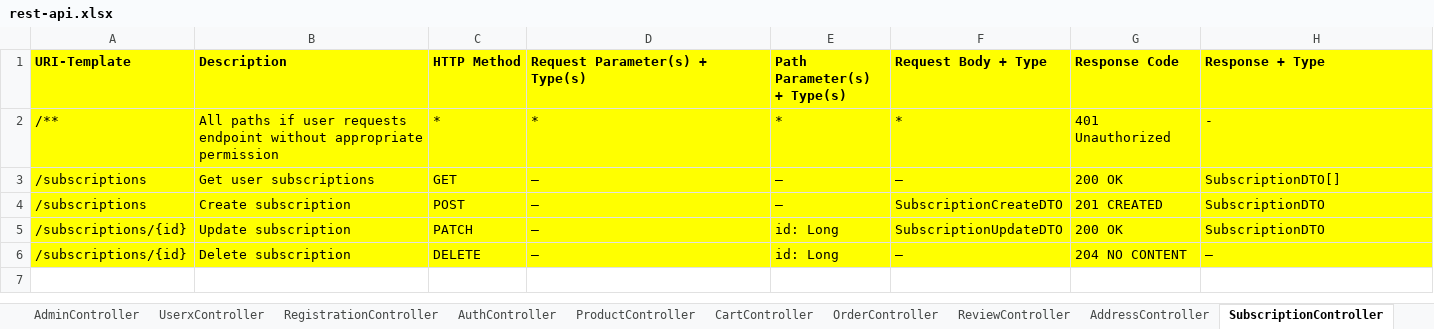
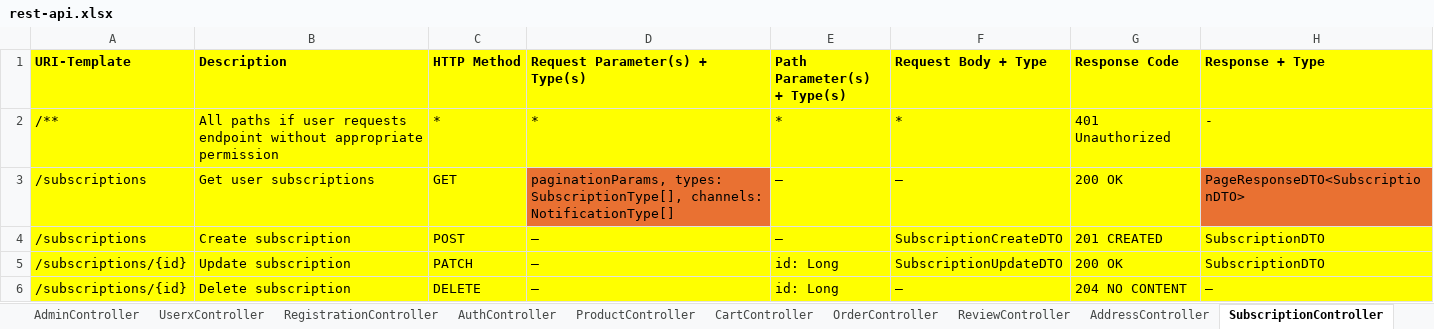
Before and after one commit to adriano-paganini/online_store_swa, an Excel workbook: docs/rest-api.xlsx, sheet SubscriptionController, drawn as a sheet; values as stored, in another font and other column widths than the file's, no borders; charts and pictures not drawn; the diff names each change by its address in the sheet, - before the commit and + after, or states it on an @@ line.

Commit message:
ref: add changes and to-dos to the subscription controller

```diff
--- a/docs/rest-api.xlsx (sheet SubscriptionController)
+++ b/docs/rest-api.xlsx (sheet SubscriptionController)
-D3 (Request Parameter(s) + Type(s)): –
+D3 (Request Parameter(s) + Type(s)): paginationParams, types: SubscriptionType[], channels: NotificationType[]
-D3 fill: #FFFF00
+D3 fill: #E97132
-H3 (Response + Type): SubscriptionDTO[]
+H3 (Response + Type): PageResponseDTO<SubscriptionDTO>
-H3 fill: #FFFF00
+H3 fill: #E97132
```
Also changed, not shown: sheet DTOs, charts or pictures.
